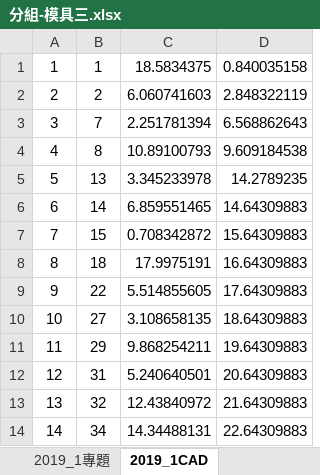
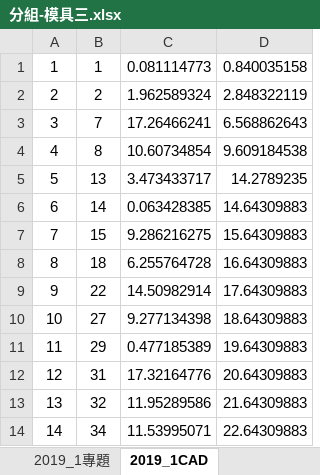
Before and after one commit to qiuas120916/---, an Excel workbook: 分組-模具三.xlsx, sheet 2019_1CAD, drawn as a sheet; values as stored, in another font and other column widths than the file's, no borders; the diff names each change by its address in the sheet, - before the commit and + after, or states it on an @@ line.

```diff
--- a/分組-模具三.xlsx (sheet 2019_1CAD)
+++ b/分組-模具三.xlsx (sheet 2019_1CAD)
-C1: 18.5834375
+C1: 0.081114773
-C2: 6.060741603
+C2: 1.962589324
-C3: 2.251781394
+C3: 17.26466241
-C4: 10.89100793
+C4: 10.60734854
-C5: 3.345233978
+C5: 3.473433717
-C6: 6.859551465
+C6: 0.063428385
-C7: 0.708342872
+C7: 9.286216275
-C8: 17.9975191
+C8: 6.255764728
-C9: 5.514855605
+C9: 14.50982914
-C10: 3.108658135
+C10: 9.277134398
-C11: 9.868254211
+C11: 0.477185389
-C12: 5.240640501
+C12: 17.32164776
-C13: 12.43840972
+C13: 11.95289586
-C14: 14.34488131
+C14: 11.53995071
```
Also changed, not shown: sheet 2018_2_CAD, sheet 2019_1專題, sheet 2018_2_機電, 1 other file.
